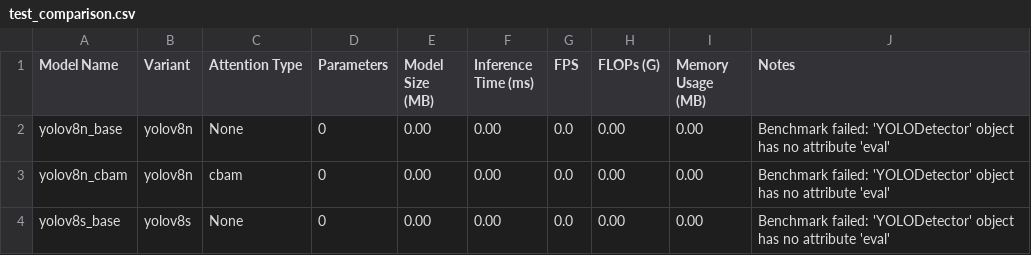
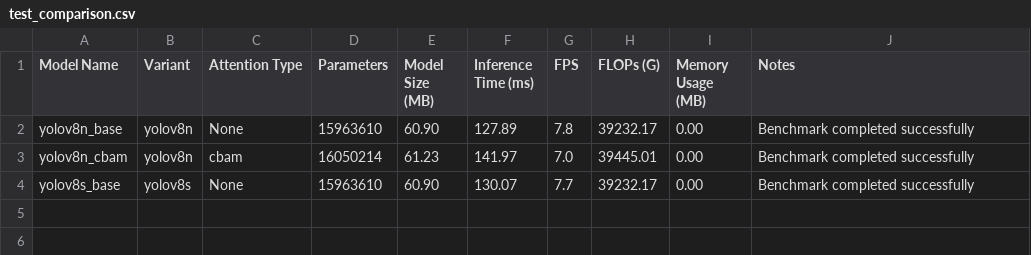
Before and after one commit to firfisa/Yolo-PCB---, a CSV file: test_comparison_results/test_comparison.csv, drawn as a sheet.

Commit message:
feat(assignment): Implement simplified PCB defect detection assignment solution
- Add install_requirements.py for automated dependency installation
- Add run_assignment.py as main entry point for assignment execution
- Add simple_pcb_detection.py with streamlined detection pipeline
- Add comprehensive model architecture analysis scripts (analyze_model_architectures.py, comprehensive_model_analysis.py, run_model_architecture_comparison.py)
- Generate model comparison results including architecture analysis, theoretical analysis, and final reports
- Update README.md with simplified assignment-focused documentation and quick start guide
- Update model_comparison.py evaluation module with enhanced comparison capabilities
- Update test_comparison_results with latest model performance metrics
- Mark task 10.5 (model architecture comparison) as completed in tasks.md
- Provide one-command execution for all assignment requirements (mAP calculation, method analysis, visualization)

```diff
--- a/test_comparison_results/test_comparison.csv
+++ b/test_comparison_results/test_comparison.csv
@@ -1,4 +1,4 @@
 Model Name,Variant,Attention Type,Parameters,Model Size (MB),Inference Time (ms),FPS,FLOPs (G),Memory Usage (MB),Notes
-yolov8n_base,yolov8n,None,0,0.00,0.00,0.0,0.00,0.00,Benchmark failed: 'YOLODetector' object has no attribute 'eval'
-yolov8n_cbam,yolov8n,cbam,0,0.00,0.00,0.0,0.00,0.00,Benchmark failed: 'YOLODetector' object has no attribute 'eval'
-yolov8s_base,yolov8s,None,0,0.00,0.00,0.0,0.00,0.00,Benchmark failed: 'YOLODetector' object has no attribute 'eval'
+yolov8n_base,yolov8n,None,15963610,60.90,127.89,7.8,39232.17,0.00,Benchmark completed successfully
+yolov8n_cbam,yolov8n,cbam,16050214,61.23,141.97,7.0,39445.01,0.00,Benchmark completed successfully
+yolov8s_base,yolov8s,None,15963610,60.90,130.07,7.7,39232.17,0.00,Benchmark completed successfully
```
Also changed, not shown: 14 other files.
